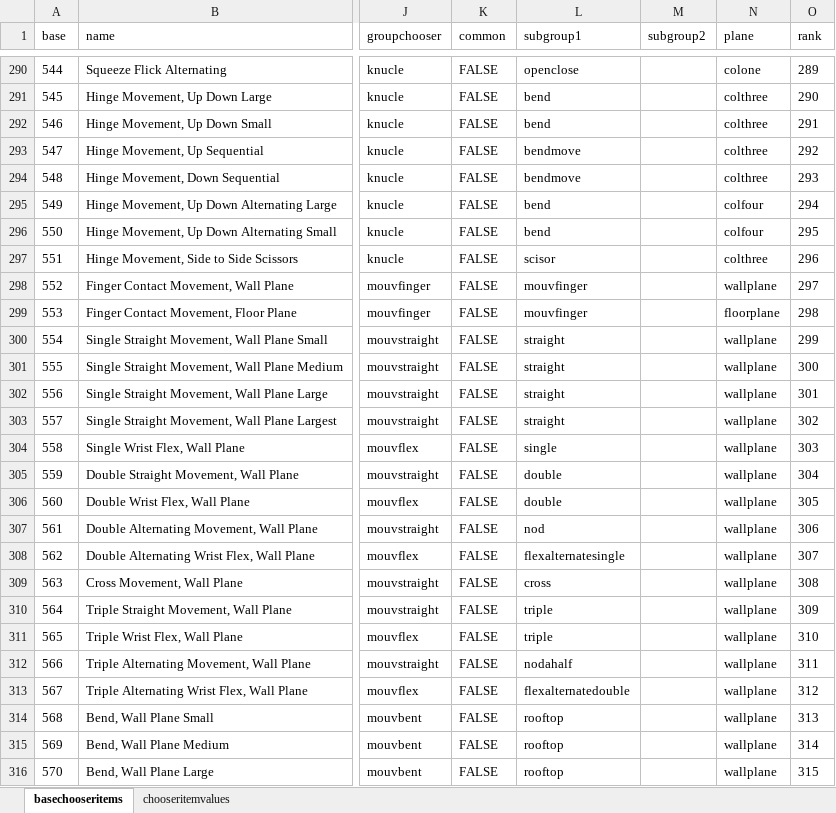
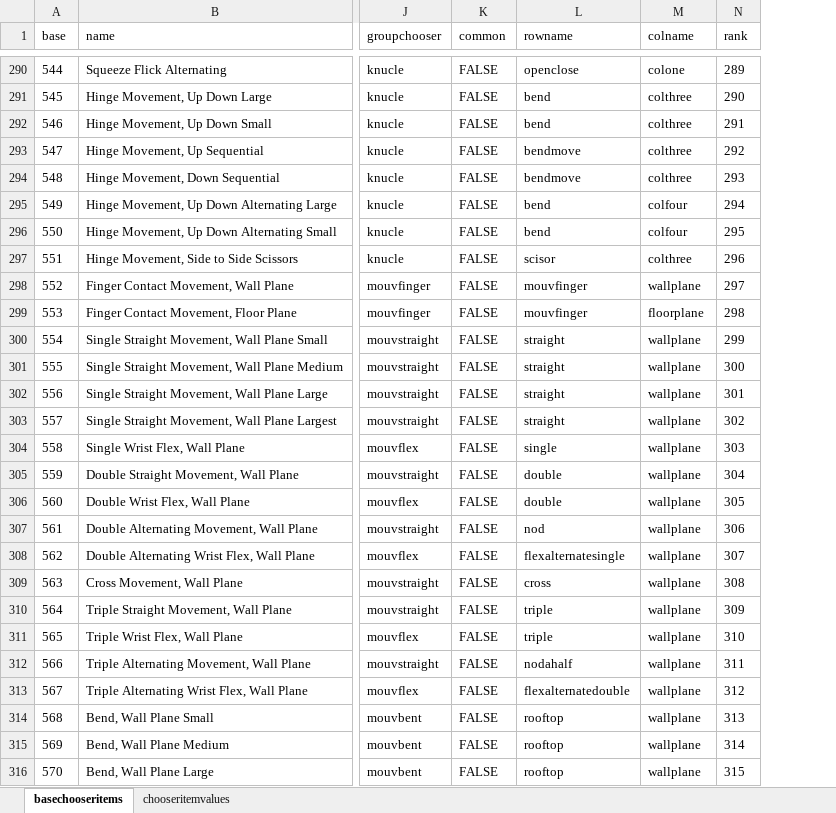
Before and after one commit to JonathanDDuncan/QuickSignEditor, an Excel workbook: chooserclassification.xlsx, sheet basechooseritems, drawn as a sheet; only a part is shown, gaps mark what is left out; values as stored, in another font and other column widths than the file's, no borders; charts and pictures not drawn; the diff covers the shown part only; the diff names each change by its address in the sheet, - before the commit and + after, or states it on an @@ line.

Commit message:
Removed subgroup2, renamed plane to colname and subgroup1 to rowname

```diff
--- a/chooserclassification.xlsx (sheet basechooseritems)
+++ b/chooserclassification.xlsx (sheet basechooseritems)
-column N (plane), rows 290-316: colone | colthree | colthree | colthree | colthree | colfour | colfour | colthree | wallplane | floorplane | wallplane | wallplane | wallplane | wallplane | wallplane | wallplane | wallplane | wallplane | wallplane | wallplane | wallplane | wallplane | wallplane | wallplane | wallplane | wallplane | wallplane
-L1: subgroup1
+L1: rowname
-M1: subgroup2
+M1: colname
-M290 (colname): (empty)
+M290 (colname): colone
-M291:M294 (colname): (empty)
+M291:M294 (colname): colthree
-M295:M296 (colname): (empty)
+M295:M296 (colname): colfour
-M297 (colname): (empty)
+M297 (colname): colthree
-M298 (colname): (empty)
+M298 (colname): wallplane
-M299 (colname): (empty)
+M299 (colname): floorplane
-M300:M316 (colname): (empty)
+M300:M316 (colname): wallplane
```
Also changed, not shown: 364 edited cells elsewhere in this sheet, sheet chooseritemvalues, 10 other files.
